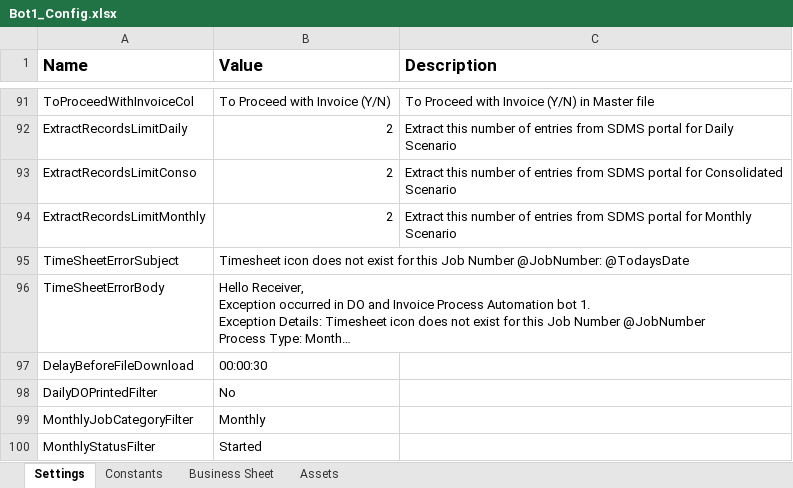
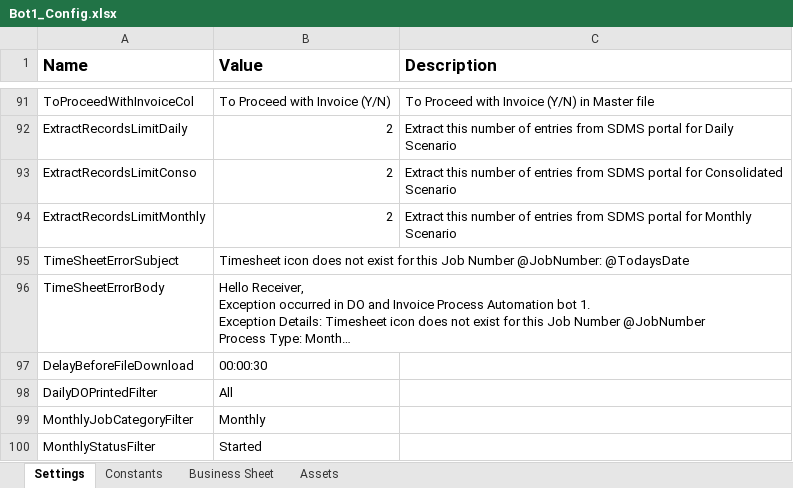
Before and after one commit to FBAP/DO-and-Invoice-Process-Automation_Bot-1, an Excel workbook: Data/Bot1_Config.xlsx, sheet Settings, drawn as a sheet; only a part is shown, gaps mark what is left out; long unchanged cells end in …; values as stored, in another font and other column widths than the file's, no borders; the diff names each change by its address in the sheet, - before the commit and + after, or states it on an @@ line.

```diff
--- a/Data/Bot1_Config.xlsx (sheet Settings)
+++ b/Data/Bot1_Config.xlsx (sheet Settings)
-B98 (Value): No
+B98 (Value): All
```
Also changed, not shown: Data/Input/ScheduleDetails_Bot1.xlsx, 4 other files.
